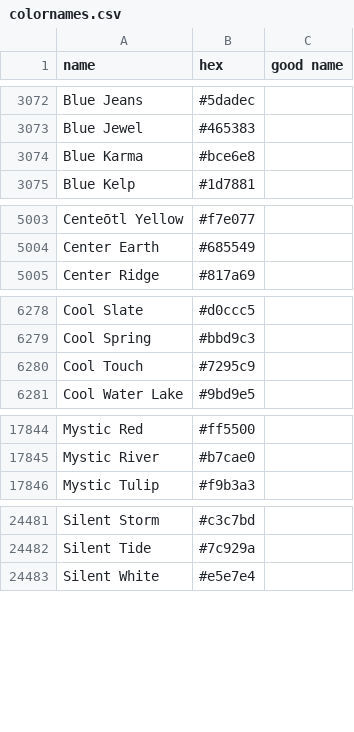
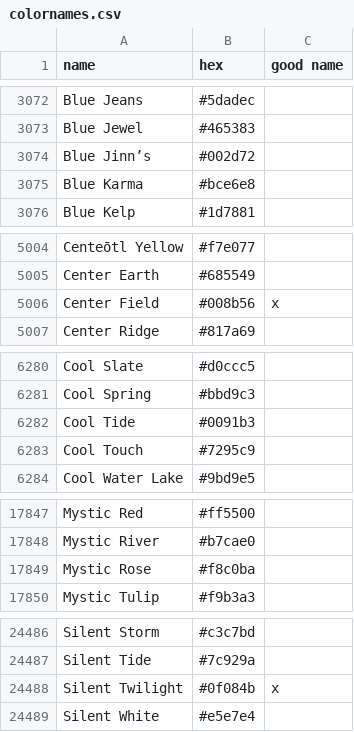
Before and after one commit to meodai/color-names, a CSV file: src/colornames.csv, drawn as a sheet; only a part is shown, gaps mark what is left out; the diff covers the shown part only.

Commit message:
feat(colors): add more colors from Alex
more colors by Alex Cristache

```diff
--- a/src/colornames.csv
+++ b/src/colornames.csv
@@ -3073,2 +3073,3 @@ Blue Jeans,#5dadec,
 Blue Jewel,#465383,
+Blue Jinn’s,#002d72,
 Blue Karma,#bce6e8,
@@ -5004,2 +5005,3 @@ Centeōtl Yellow,#f7e077,
 Center Earth,#685549,
+Center Field,#008b56,x
 Center Ridge,#817a69,
@@ -6279,2 +6281,3 @@ Cool Slate,#d0ccc5,
 Cool Spring,#bbd9c3,
+Cool Tide,#0091b3,
 Cool Touch,#7295c9,
@@ -17845,2 +17848,3 @@ Mystic Red,#ff5500,
 Mystic River,#b7cae0,
+Mystic Rose,#f8c0ba,
 Mystic Tulip,#f9b3a3,
@@ -24482,2 +24487,3 @@ Silent Storm,#c3c7bd,
 Silent Tide,#7c929a,
+Silent Twilight,#0f084b,x
 Silent White,#e5e7e4,
```
Also changed, not shown: 2 added rows elsewhere in this file.
